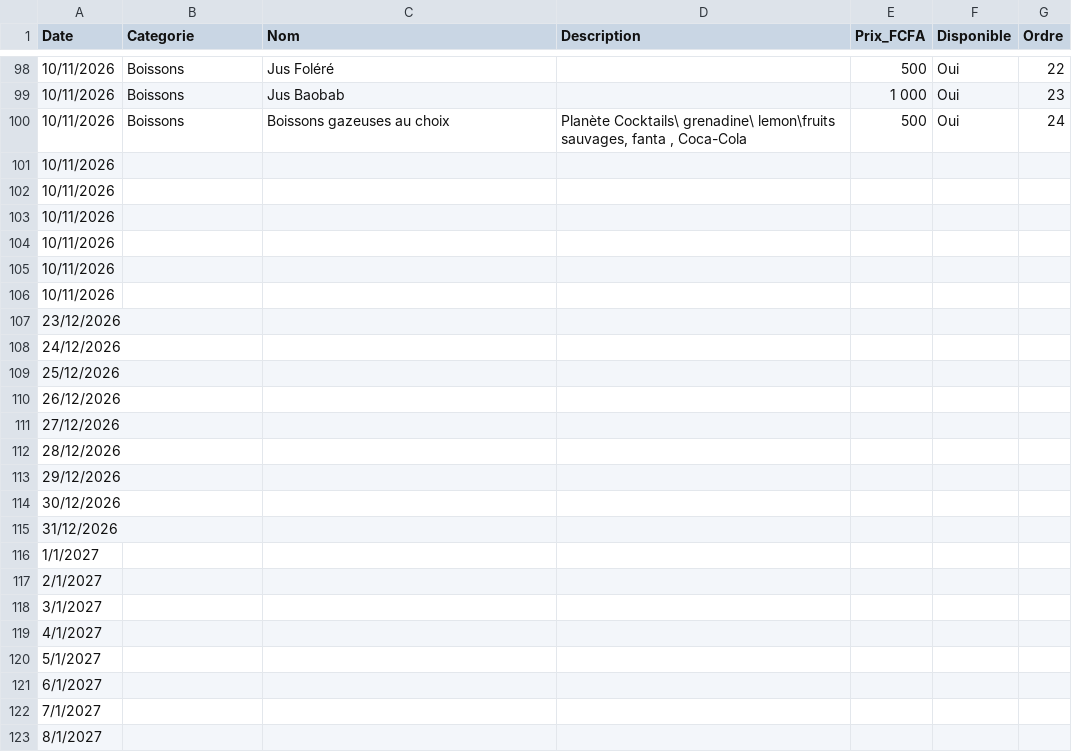
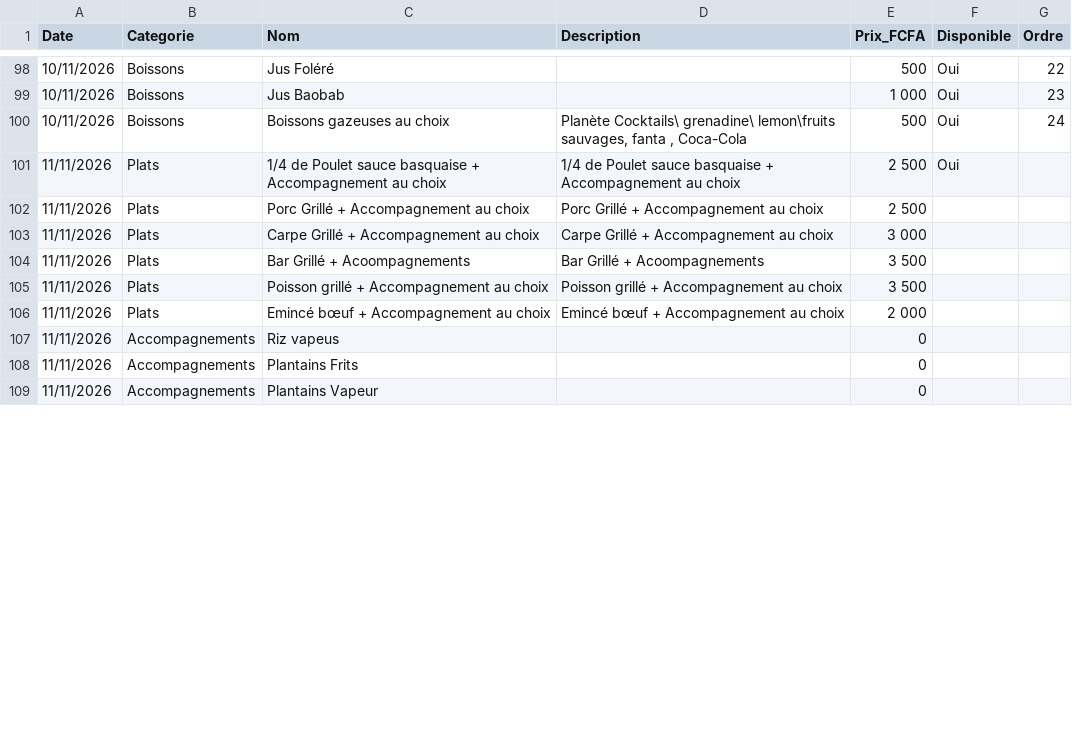
Before and after one commit to Bogning-sudo/bofo-unhcr-restaurant, a CSV file: menu.csv, drawn as a sheet; only a part is shown, gaps mark what is left out; removed rows and columns are numbered as before the commit, all else as after; the diff covers the shown part only; the diff names each change by its address in the sheet, - before the commit and + after, or states it on an @@ line.

```diff
--- a/menu.csv
+++ b/menu.csv
-row 101: 10/11/2026
-row 102: 10/11/2026
-row 103: 10/11/2026
-row 104: 10/11/2026
-row 105: 10/11/2026
-row 106: 10/11/2026
-row 107: 23/12/2026
-row 108: 24/12/2026
-row 109: 25/12/2026
-row 110: 26/12/2026
-row 111: 27/12/2026
-row 112: 28/12/2026
-row 113: 29/12/2026
-row 114: 30/12/2026
-row 115: 31/12/2026
-row 116: 1/1/2027
-row 117: 2/1/2027
-row 118: 3/1/2027
-row 119: 4/1/2027
-row 120: 5/1/2027
-row 121: 6/1/2027
-row 122: 7/1/2027
-row 123: 8/1/2027
+row 101: 11/11/2026 | Plats | 1/4 de Poulet sauce basquaise + Accompagnement au choix | 1/4 de Poulet sauce basquaise + Accompagnement au choix | 2 500 | Oui
+row 102: 11/11/2026 | Plats | Porc Grillé + Accompagnement au choix | Porc Grillé + Accompagnement au choix | 2 500
+row 103: 11/11/2026 | Plats | Carpe Grillé + Accompagnement au choix | Carpe Grillé + Accompagnement au choix | 3 000
+row 104: 11/11/2026 | Plats | Bar Grillé + Acoompagnements | Bar Grillé + Acoompagnements | 3 500
+row 105: 11/11/2026 | Plats | Poisson grillé + Accompagnement au choix | Poisson grillé + Accompagnement au choix | 3 500
+row 106: 11/11/2026 | Plats | Emincé bœuf + Accompagnement au choix | Emincé bœuf + Accompagnement au choix | 2 000
+row 107: 11/11/2026 | Accompagnements | Riz vapeus |  | 0
+row 108: 11/11/2026 | Accompagnements | Plantains Frits |  | 0
+row 109: 11/11/2026 | Accompagnements | Plantains Vapeur |  | 0
```
Also changed, not shown: 18 added rows and 9 edited cells elsewhere in this file.
